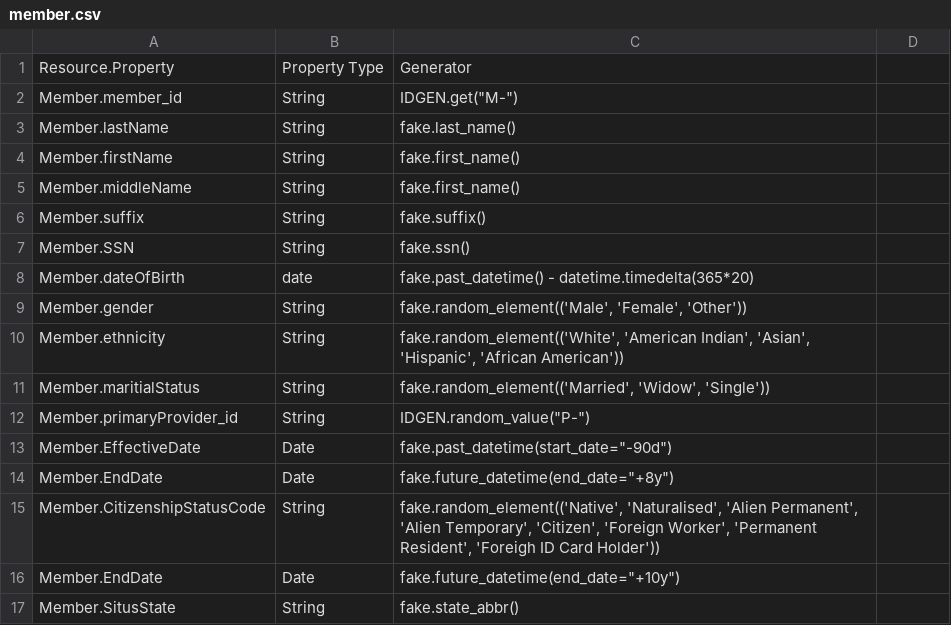
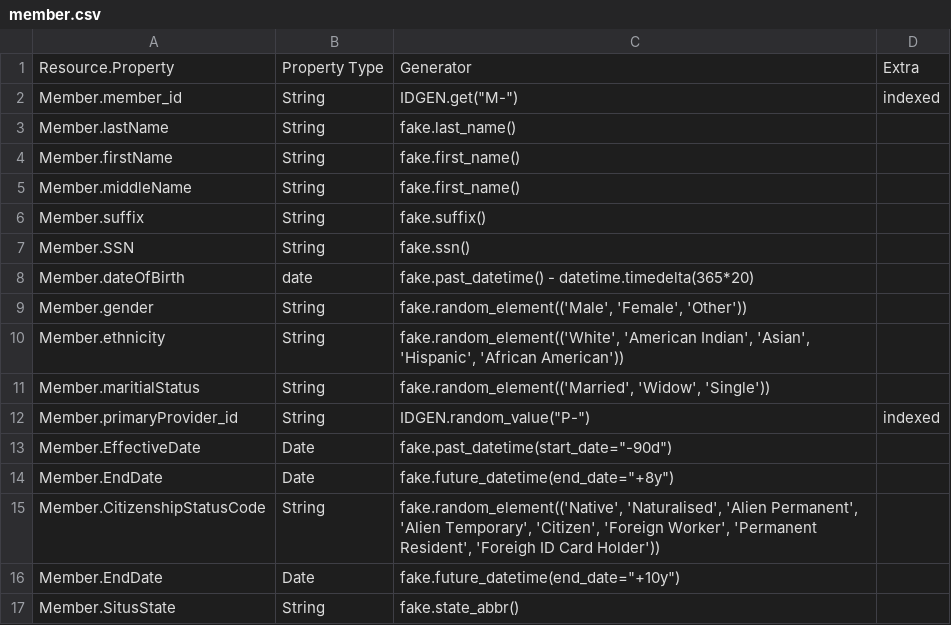
Before and after one commit to bradybyrd-mongodb/mongo_vs_sql, a CSV file: model-tables/member.csv, drawn as a sheet; only a part is shown.

Commit message:
Adjustments for indexes and constraints

```diff
--- a/model-tables/member.csv
+++ b/model-tables/member.csv
@@ -1,3 +1,3 @@
-Resource.Property,Property Type,Generator
-Member.member_id,String,"IDGEN.get(""M-"")"
+Resource.Property,Property Type,Generator,Extra
+Member.member_id,String,"IDGEN.get(""M-"")",indexed
 Member.lastName,String,fake.last_name()
@@ -11,3 +11,3 @@ Member.ethnicity,String,"fake.random_element(('White', 'American Indian', 'Asian
 Member.maritialStatus,String,"fake.random_element(('Married', 'Widow', 'Single'))"
-Member.primaryProvider_id,String,"IDGEN.random_value(""P-"")"
+Member.primaryProvider_id,String,"IDGEN.random_value(""P-"")",indexed
 Member.EffectiveDate,Date,"fake.past_datetime(start_date=""-90d"")"
```
Also changed, not shown: 3 other files.
